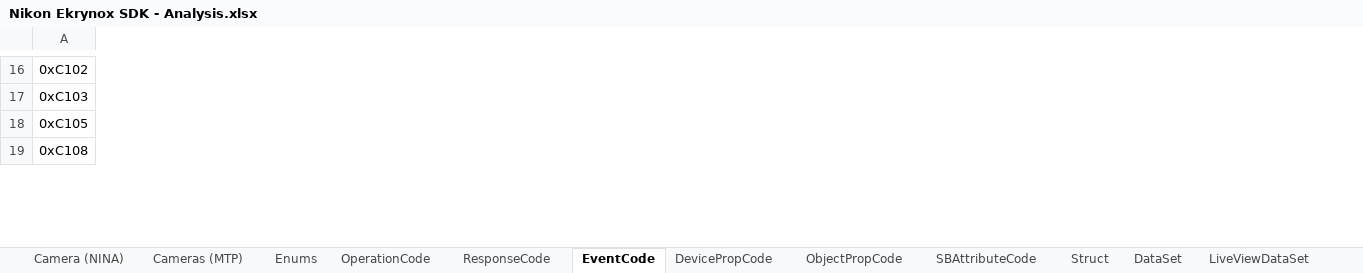
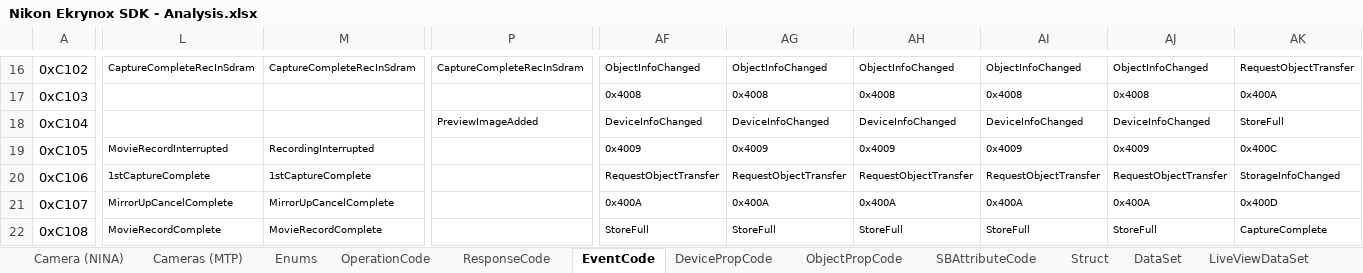
Before and after one commit to Ekrynox/Nikon-Ekrynox-SDK-for-NINA, an Excel workbook: Nikon Ekrynox SDK - Analysis.xlsx, sheet EventCode, drawn as a sheet; only a part is shown, gaps mark what is left out; values as stored, in another font and other column widths than the file's, no borders; conditional formats not drawn; rows hold the shown columns only; the diff covers the shown part only; the diff names each change by its address in the sheet, - before the commit and + after, or states it on an @@ line.

```diff
--- a/Nikon Ekrynox SDK - Analysis.xlsx (sheet EventCode)
+++ b/Nikon Ekrynox SDK - Analysis.xlsx (sheet EventCode)
+column L, row 16: CaptureCompleteRecInSdram; row 19: MovieRecordInterrupted; row 22: MovieRecordComplete
+column M, row 16: CaptureCompleteRecInSdram; row 19: RecordingInterrupted; row 22: MovieRecordComplete
+column P, row 16: CaptureCompleteRecInSdram
+column AF, rows 16-17: ObjectInfoChanged | 0x4008; row 19: 0x4009; row 22: StoreFull
+column AG, rows 16-17: ObjectInfoChanged | 0x4008; row 19: 0x4009; row 22: StoreFull
+column AH, rows 16-17: ObjectInfoChanged | 0x4008; row 19: 0x4009; row 22: StoreFull
+column AI, rows 16-17: ObjectInfoChanged | 0x4008; row 19: 0x4009; row 22: StoreFull
+column AJ, rows 16-17: ObjectInfoChanged | 0x4008; row 19: 0x4009; row 22: StoreFull
+column AK, rows 16-17: RequestObjectTransfer | 0x400A; row 19: 0x400C; row 22: CaptureComplete
+row 18: 0xC104 |  |  | PreviewImageAdded | DeviceInfoChanged | DeviceInfoChanged | DeviceInfoChanged | DeviceInfoChanged | DeviceInfoChanged | StoreFull
+row 20: 0xC106 | 1stCaptureComplete | 1stCaptureComplete |  | RequestObjectTransfer | RequestObjectTransfer | RequestObjectTransfer | RequestObjectTransfer | RequestObjectTransfer | StorageInfoChanged
+row 21: 0xC107 | MirrorUpCancelComplete | MirrorUpCancelComplete |  | 0x400A | 0x400A | 0x400A | 0x400A | 0x400A | 0x400D
```
Also changed, not shown: 106 added rows, 3 removed rows, 3 added columns and 131 edited cells elsewhere in this sheet, sheet DevicePropCode, sheet OperationCode, sheet ResponseCode, sheet ObjectPropCode, sheet Enums, sheet SBAttributeCode, 1 more sheet, formulas that keep their value.
